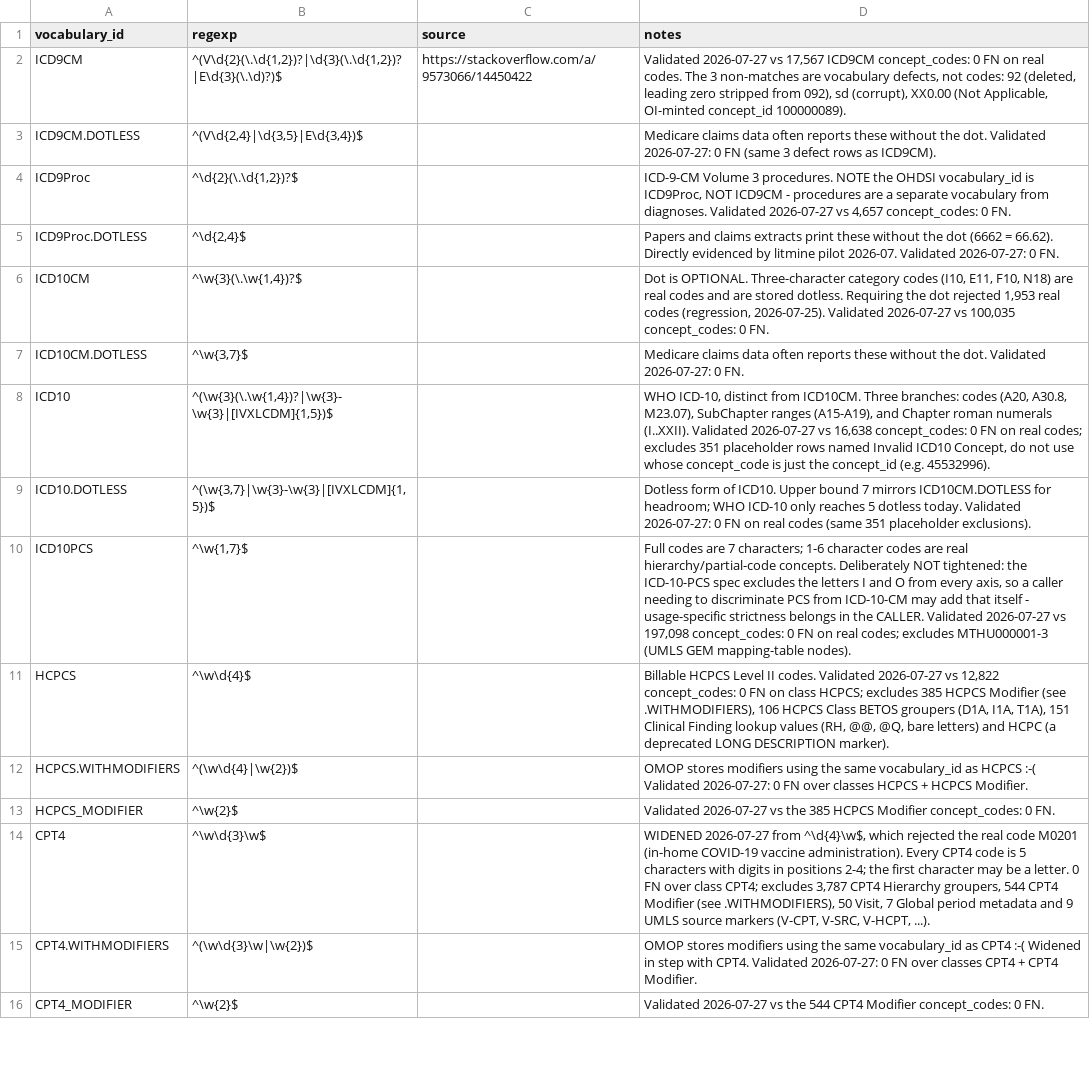
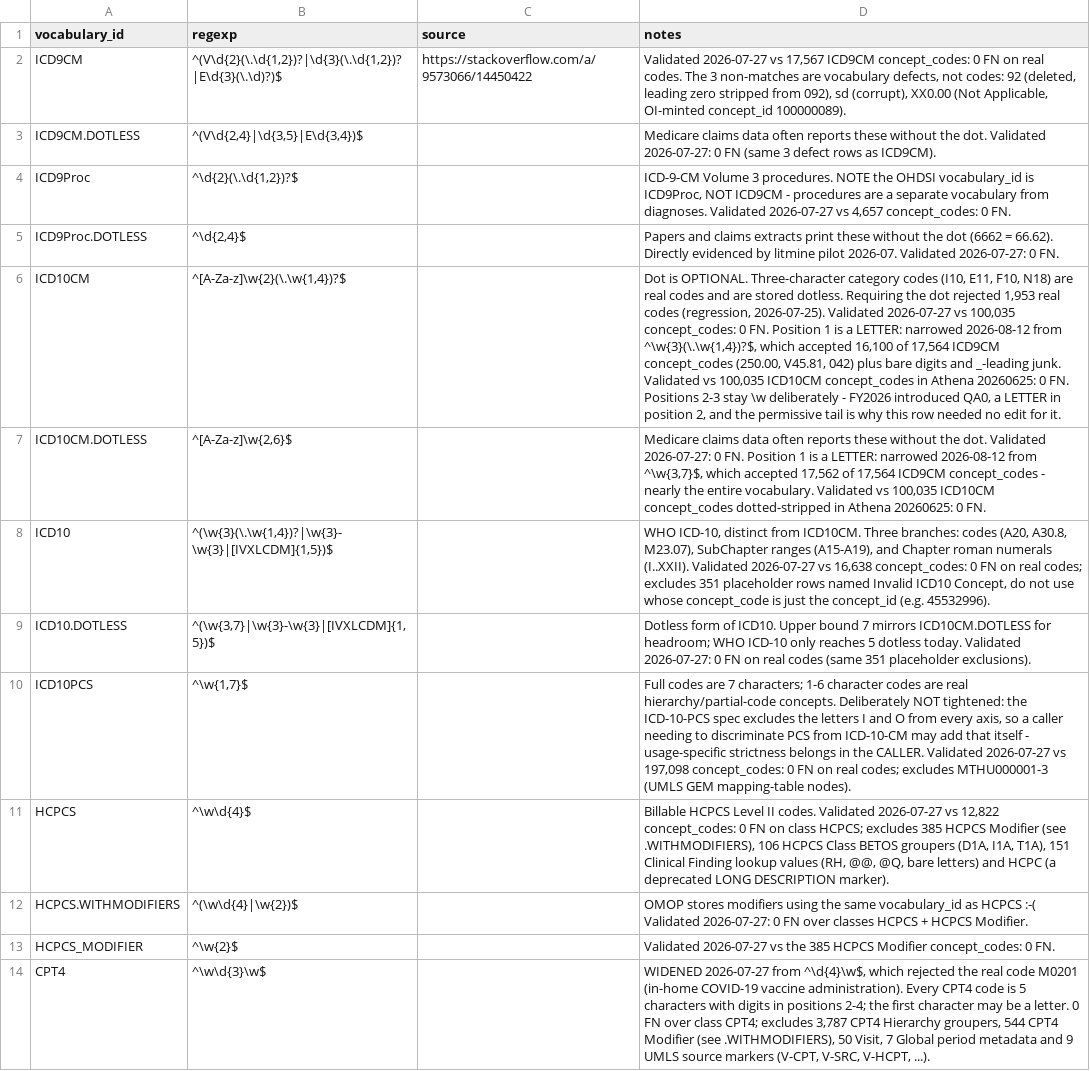
Before and after one commit to outcomesinsights/vocabulary_formats, a TSV file: vocabulary_formats.tsv, drawn as a sheet; only a part is shown; the shorter side is filled out with more unchanged rows; the diff names each change by its address in the sheet, - before the commit and + after, or states it on an @@ line.

```diff
--- a/vocabulary_formats.tsv
+++ b/vocabulary_formats.tsv
-B6 (regexp): ^\w{3}(\.\w{1,4})?$
+B6 (regexp): ^[A-Za-z]\w{2}(\.\w{1,4})?$
-D6 (notes): …0 FN.
+D6 (notes): …0 FN. Position 1 is a LETTER: narrowed 2026-08-12 from ^\w{3}(\.\w{1,4})?$, which accepted 16,100 of 17,564 ICD9CM concept_codes (250.00, V45.81, 042) plus bare digits and _-leading junk. Validated vs 100,035 ICD10CM concept_codes in Athena 20260625: 0 FN. Positions 2-3 stay \w deliberately - FY2026 introduced QA0, a LETTER in position 2, and the permissive tail is why this row needed no edit for it.
-B7 (regexp): ^\w{3,7}$
+B7 (regexp): ^[A-Za-z]\w{2,6}$
-D7 (notes): …0 FN.
+D7 (notes): …0 FN. Position 1 is a LETTER: narrowed 2026-08-12 from ^\w{3,7}$, which accepted 17,562 of 17,564 ICD9CM concept_codes - nearly the entire vocabulary. Validated vs 100,035 ICD10CM concept_codes dotted-stripped in Athena 20260625: 0 FN.
```
Also changed, not shown: 1 other file.
